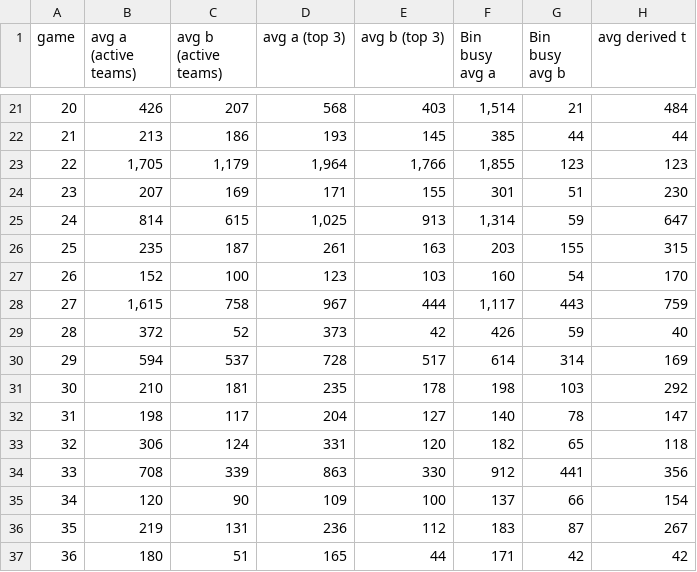
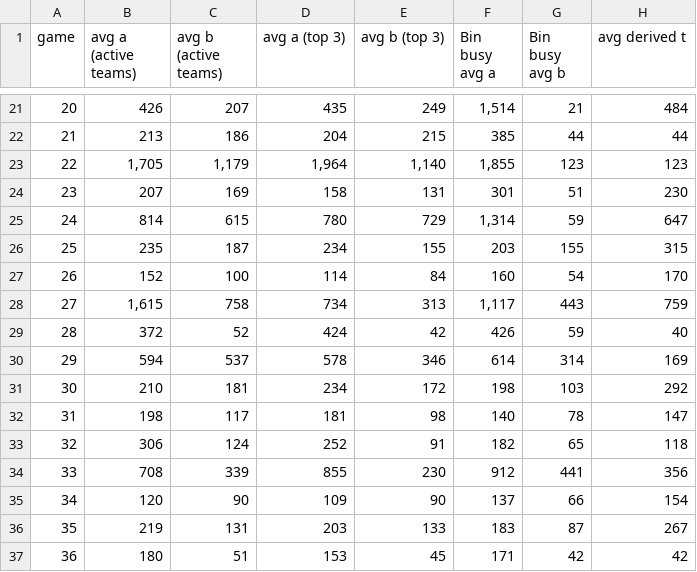
Before and after one commit to eixfachZabii/WireClaim, a CSV file: case_analysis/data/table_averages.csv, drawn as a sheet; only a part is shown, gaps mark what is left out; the diff covers the shown part only.

```diff
--- a/case_analysis/data/table_averages.csv
+++ b/case_analysis/data/table_averages.csv
@@ -21,17 +21,17 @@ game,avg a (active teams),avg b (active teams),avg a (top 3),avg b (top 3),Bin b
-20,426,207,568,403,"1,514",21,484
-21,213,186,193,145,385,44,44
-22,"1,705","1,179","1,964","1,766","1,855",123,123
-23,207,169,171,155,301,51,230
-24,814,615,"1,025",913,"1,314",59,647
-25,235,187,261,163,203,155,315
-26,152,100,123,103,160,54,170
-27,"1,615",758,967,444,"1,117",443,759
-28,372,52,373,42,426,59,40
-29,594,537,728,517,614,314,169
-30,210,181,235,178,198,103,292
-31,198,117,204,127,140,78,147
-32,306,124,331,120,182,65,118
-33,708,339,863,330,912,441,356
-34,120,90,109,100,137,66,154
-35,219,131,236,112,183,87,267
-36,180,51,165,44,171,42,42
+20,426,207,435,249,"1,514",21,484
+21,213,186,204,215,385,44,44
+22,"1,705","1,179","1,964","1,140","1,855",123,123
+23,207,169,158,131,301,51,230
+24,814,615,780,729,"1,314",59,647
+25,235,187,234,155,203,155,315
+26,152,100,114,84,160,54,170
+27,"1,615",758,734,313,"1,117",443,759
+28,372,52,424,42,426,59,40
+29,594,537,578,346,614,314,169
+30,210,181,234,172,198,103,292
+31,198,117,181,98,140,78,147
+32,306,124,252,91,182,65,118
+33,708,339,855,230,912,441,356
+34,120,90,109,90,137,66,154
+35,219,131,203,133,183,87,267
+36,180,51,153,45,171,42,42
```
Also changed, not shown: 2 added rows and 48 edited cells elsewhere in this file, 15 other files.
